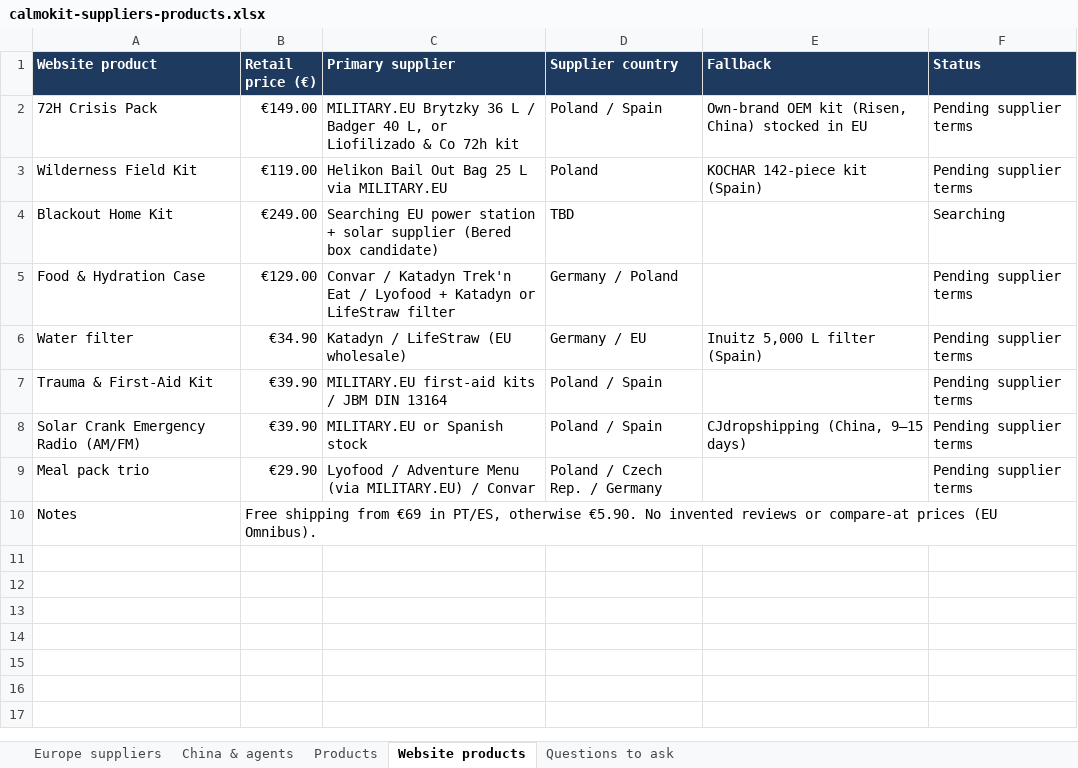
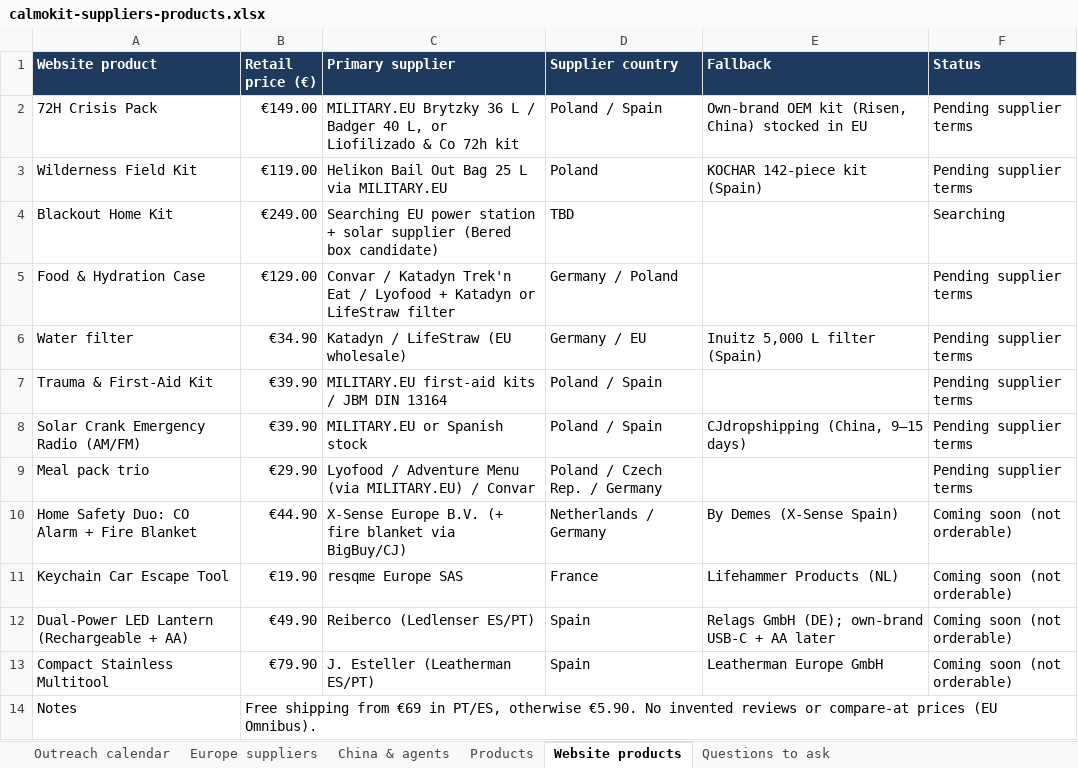
Before and after one commit to zigzag305/calmo-kit, an Excel workbook: business/data/calmokit-suppliers-products.xlsx, sheet Website products, drawn as a sheet; values as stored, in another font and other column widths than the file's, no borders; the diff names each change by its address in the sheet, - before the commit and + after, or states it on an @@ line.

```diff
--- a/business/data/calmokit-suppliers-products.xlsx (sheet Website products)
+++ b/business/data/calmokit-suppliers-products.xlsx (sheet Website products)
+sheet tab: Outreach calendar
+row 10: Home Safety Duo: CO Alarm + Fire Blanket | €44.90 | X-Sense Europe B.V. (+ fire blanket via BigBuy/CJ) | Netherlands / Germany | By Demes (X-Sense Spain) | Coming soon (not orderable)
+row 11: Keychain Car Escape Tool | €19.90 | resqme Europe SAS | France | Lifehammer Products (NL) | Coming soon (not orderable)
+row 12: Dual-Power LED Lantern (Rechargeable + AA) | €49.90 | Reiberco (Ledlenser ES/PT) | Spain | Relags GmbH (DE); own-brand USB-C + AA later | Coming soon (not orderable)
+row 13: Compact Stainless Multitool | €79.90 | J. Esteller (Leatherman ES/PT) | Spain | Leatherman Europe GmbH | Coming soon (not orderable)
```
Also changed, not shown: sheet Europe suppliers, sheet Products, sheet Questions to ask, 3 other files.
